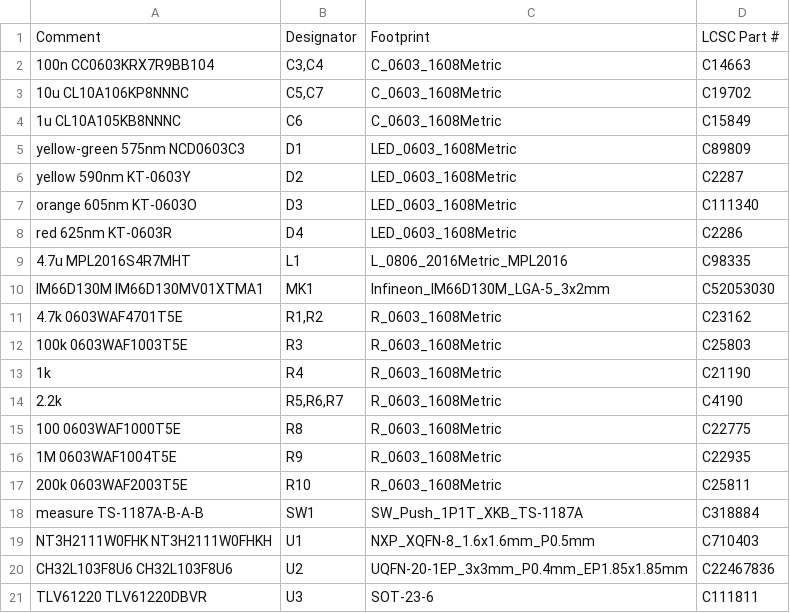
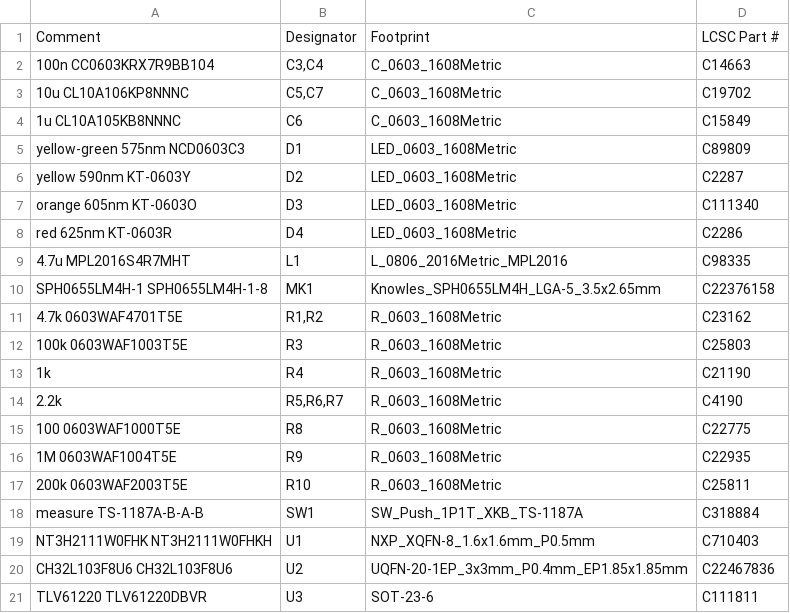
Before and after one commit to mkovero/dbfob, a CSV file: hardware/b1/production/bom_jlc.csv, drawn as a sheet.

```diff
--- a/hardware/b1/production/bom_jlc.csv
+++ b/hardware/b1/production/bom_jlc.csv
@@ -9,3 +9,3 @@ red 625nm KT-0603R,D4,LED_0603_1608Metric,C2286
 4.7u MPL2016S4R7MHT,L1,L_0806_2016Metric_MPL2016,C98335
-IM66D130M IM66D130MV01XTMA1,MK1,Infineon_IM66D130M_LGA-5_3x2mm,C52053030
+SPH0655LM4H-1 SPH0655LM4H-1-8,MK1,Knowles_SPH0655LM4H_LGA-5_3.5x2.65mm,C22376158
 4.7k 0603WAF4701T5E,"R1,R2",R_0603_1608Metric,C23162
```
Also changed, not shown: hardware/b1/production/cpl_jlc.csv, 32 other files.
